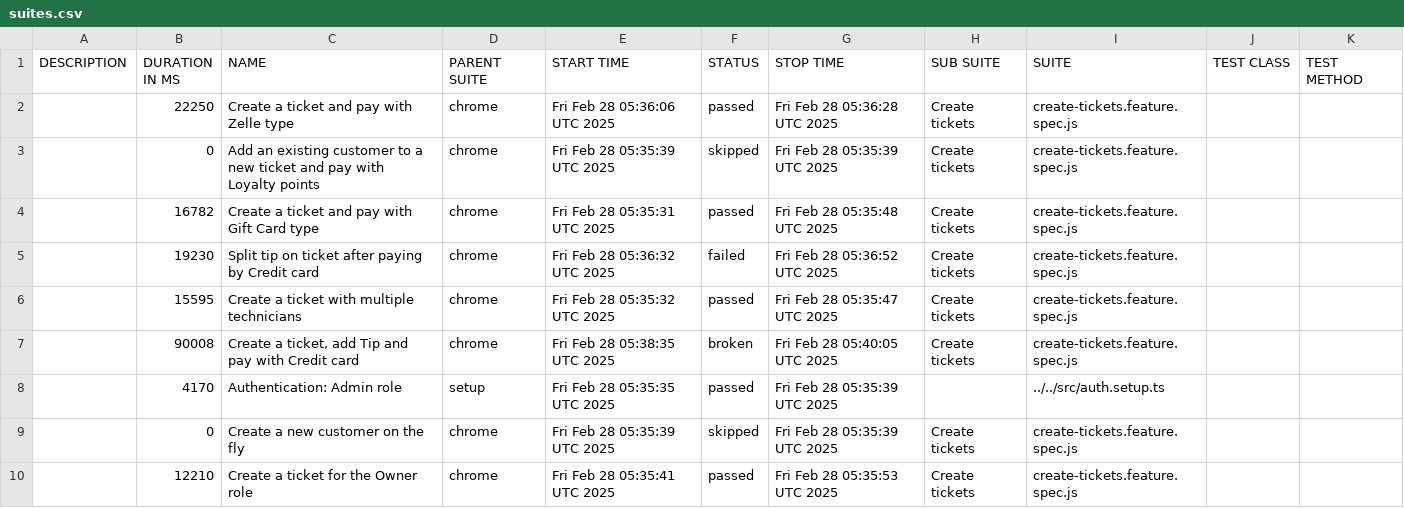
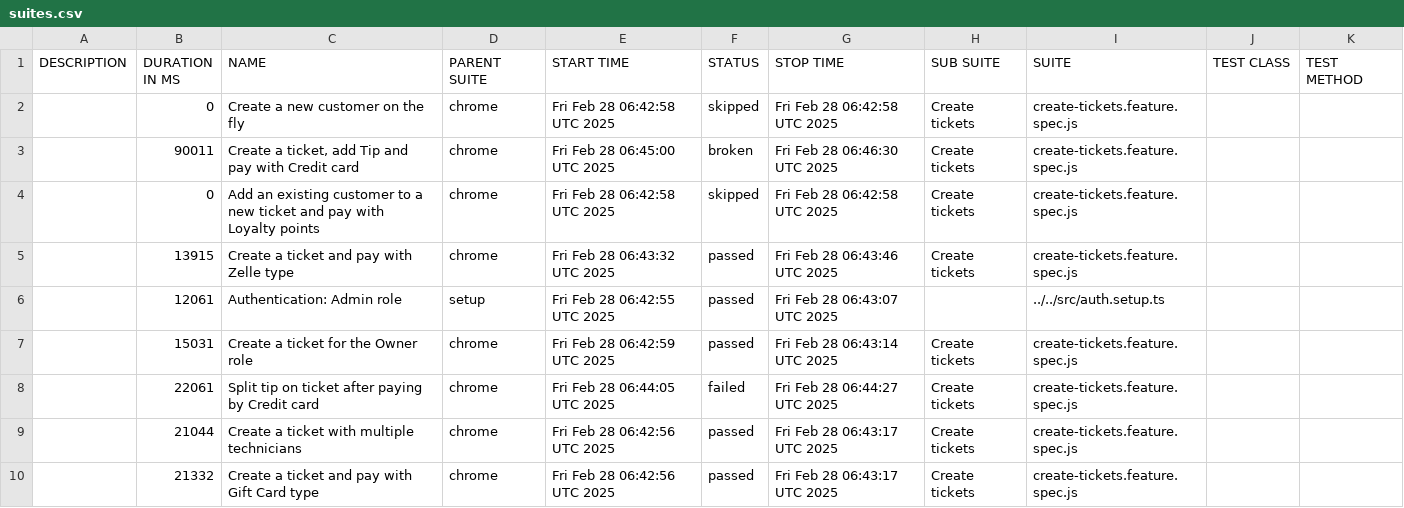
Before and after one commit to thuyen2908/report-pos-web, a CSV file: data/suites.csv, drawn as a sheet.

```diff
--- a/data/suites.csv
+++ b/data/suites.csv
@@ -1,10 +1,10 @@
 "DESCRIPTION","DURATION IN MS","NAME","PARENT SUITE","START TIME","STATUS","STOP TIME","SUB SUITE","SUITE","TEST CLASS","TEST METHOD"
-"","22250","Create a ticket and pay with Zelle type","chrome","Fri Feb 28 05:36:06 UTC 2025","passed","Fri Feb 28 05:36:28 UTC 2025","Create tickets","create-tickets.feature.spec.js","",""
-"","0","Add an existing customer to a new ticket and pay with Loyalty points","chrome","Fri Feb 28 05:35:39 UTC 2025","skipped","Fri Feb 28 05:35:39 UTC 2025","Create tickets","create-tickets.feature.spec.js","",""
-"","16782","Create a ticket and pay with Gift Card type","chrome","Fri Feb 28 05:35:31 UTC 2025","passed","Fri Feb 28 05:35:48 UTC 2025","Create tickets","create-tickets.feature.spec.js","",""
-"","19230","Split tip on ticket after paying by Credit card","chrome","Fri Feb 28 05:36:32 UTC 2025","failed","Fri Feb 28 05:36:52 UTC 2025","Create tickets","create-tickets.feature.spec.js","",""
-"","15595","Create a ticket with multiple technicians","chrome","Fri Feb 28 05:35:32 UTC 2025","passed","Fri Feb 28 05:35:47 UTC 2025","Create tickets","create-tickets.feature.spec.js","",""
-"","90008","Create a ticket, add Tip and pay with Credit card","chrome","Fri Feb 28 05:38:35 UTC 2025","broken","Fri Feb 28 05:40:05 UTC 2025","Create tickets","create-tickets.feature.spec.js","",""
-"","4170","Authentication: Admin role","setup","Fri Feb 28 05:35:35 UTC 2025","passed","Fri Feb 28 05:35:39 UTC 2025","","../../src/auth.setup.ts","",""
-"","0","Create a new customer on the fly","chrome","Fri Feb 28 05:35:39 UTC 2025","skipped","Fri Feb 28 05:35:39 UTC 2025","Create tickets","create-tickets.feature.spec.js","",""
-"","12210","Create a ticket for the Owner role","chrome","Fri Feb 28 05:35:41 UTC 2025","passed","Fri Feb 28 05:35:53 UTC 2025","Create tickets","create-tickets.feature.spec.js","",""
+"","0","Create a new customer on the fly","chrome","Fri Feb 28 06:42:58 UTC 2025","skipped","Fri Feb 28 06:42:58 UTC 2025","Create tickets","create-tickets.feature.spec.js","",""
+"","90011","Create a ticket, add Tip and pay with Credit card","chrome","Fri Feb 28 06:45:00 UTC 2025","broken","Fri Feb 28 06:46:30 UTC 2025","Create tickets","create-tickets.feature.spec.js","",""
+"","0","Add an existing customer to a new ticket and pay with Loyalty points","chrome","Fri Feb 28 06:42:58 UTC 2025","skipped","Fri Feb 28 06:42:58 UTC 2025","Create tickets","create-tickets.feature.spec.js","",""
+"","13915","Create a ticket and pay with Zelle type","chrome","Fri Feb 28 06:43:32 UTC 2025","passed","Fri Feb 28 06:43:46 UTC 2025","Create tickets","create-tickets.feature.spec.js","",""
+"","12061","Authentication: Admin role","setup","Fri Feb 28 06:42:55 UTC 2025","passed","Fri Feb 28 06:43:07 UTC 2025","","../../src/auth.setup.ts","",""
+"","15031","Create a ticket for the Owner role","chrome","Fri Feb 28 06:42:59 UTC 2025","passed","Fri Feb 28 06:43:14 UTC 2025","Create tickets","create-tickets.feature.spec.js","",""
+"","22061","Split tip on ticket after paying by Credit card","chrome","Fri Feb 28 06:44:05 UTC 2025","failed","Fri Feb 28 06:44:27 UTC 2025","Create tickets","create-tickets.feature.spec.js","",""
+"","21044","Create a ticket with multiple technicians","chrome","Fri Feb 28 06:42:56 UTC 2025","passed","Fri Feb 28 06:43:17 UTC 2025","Create tickets","create-tickets.feature.spec.js","",""
+"","21332","Create a ticket and pay with Gift Card type","chrome","Fri Feb 28 06:42:56 UTC 2025","passed","Fri Feb 28 06:43:17 UTC 2025","Create tickets","create-tickets.feature.spec.js","",""
```
Also changed, not shown: 59 other files.
